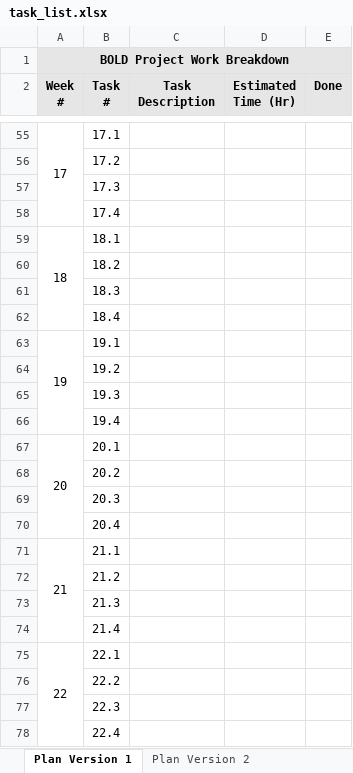
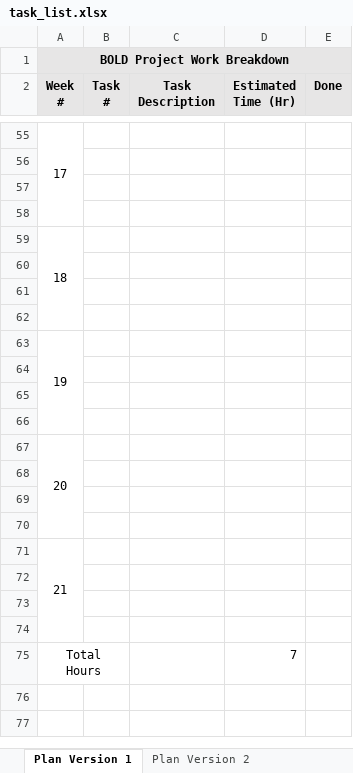
Before and after one commit to ericianni/BOLD, an Excel workbook: task_list.xlsx, sheet Plan Version 1, drawn as a sheet; only a part is shown, gaps mark what is left out; values as stored, in another font and other column widths than the file's, no borders; removed rows and columns are numbered as before the commit, all else as after; the diff covers the shown part only; the diff names each change by its address in the sheet, - before the commit and + after, or states it on an @@ line.

Commit message:
task list done

```diff
--- a/task_list.xlsx (sheet Plan Version 1)
+++ b/task_list.xlsx (sheet Plan Version 1)
-B55 (Task #): 17.1
+B55 (Task #): (empty)
-B56 (Task #): 17.2
+B56 (Task #): (empty)
-B57 (Task #): 17.3
+B57 (Task #): (empty)
-B58 (Task #): 17.4
+B58 (Task #): (empty)
-B59 (Task #): 18.1
+B59 (Task #): (empty)
-B60 (Task #): 18.2
+B60 (Task #): (empty)
-B61 (Task #): 18.3
+B61 (Task #): (empty)
-B62 (Task #): 18.4
+B62 (Task #): (empty)
-B63 (Task #): 19.1
+B63 (Task #): (empty)
-B64 (Task #): 19.2
+B64 (Task #): (empty)
-B65 (Task #): 19.3
+B65 (Task #): (empty)
-B66 (Task #): 19.4
+B66 (Task #): (empty)
-B67 (Task #): 20.1
+B67 (Task #): (empty)
-B68 (Task #): 20.2
+B68 (Task #): (empty)
-B69 (Task #): 20.3
+B69 (Task #): (empty)
-B70 (Task #): 20.4
+B70 (Task #): (empty)
-B71 (Task #): 21.1
+B71 (Task #): (empty)
-B72 (Task #): 21.2
+B72 (Task #): (empty)
-B73 (Task #): 21.3
+B73 (Task #): (empty)
-B74 (Task #): 21.4
+B74 (Task #): (empty)
-row 75: 22 | 22.1
-row 76:  | 22.2
-row 77:  | 22.3
-row 78:  | 22.4
+row 75: Total Hours |  |  | 7
```
Also changed, not shown: 52 edited cells elsewhere in this sheet, 1 other file.
